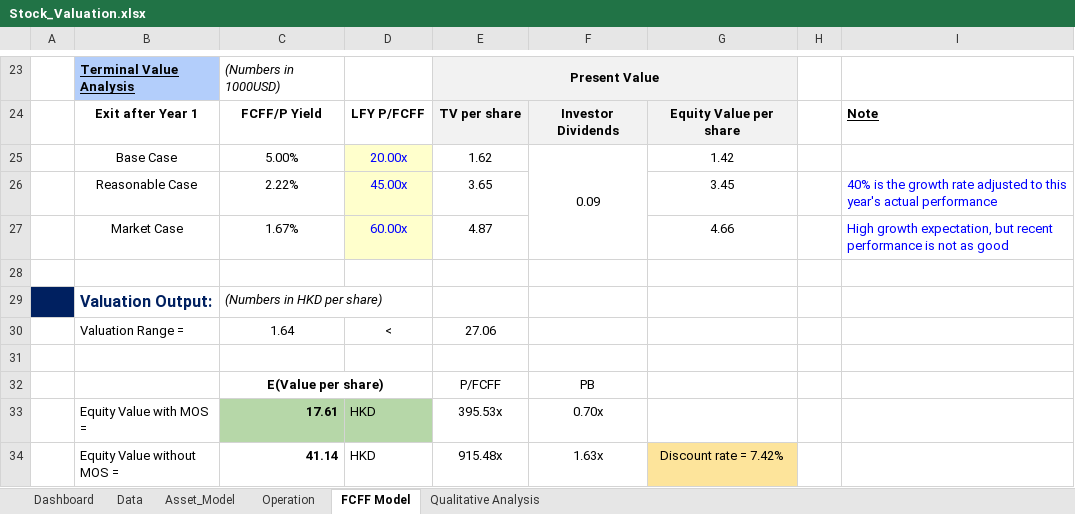
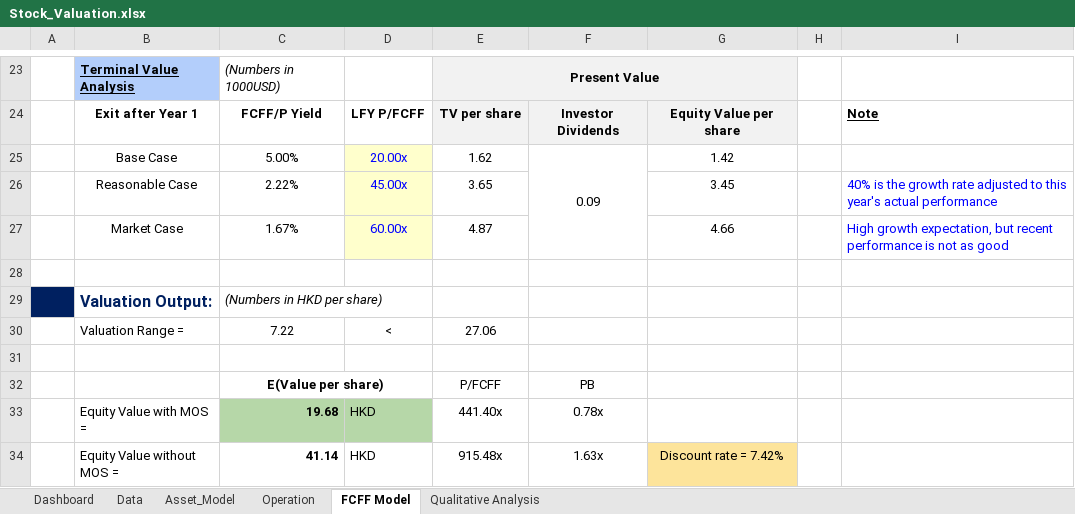
Before and after one commit to JerryChenz/Invest_Proc_v2, an Excel workbook: financial_models/Model_templates/Listed_template/Stock_Valuation.xlsx, sheet FCFF Model, drawn as a sheet; only a part is shown, gaps mark what is left out; values as stored, in another font and other column widths than the file's, no borders; conditional formats not drawn; the diff names each change by its address in the sheet, - before the commit and + after, or states it on an @@ line.

```diff
--- a/financial_models/Model_templates/Listed_template/Stock_Valuation.xlsx (sheet FCFF Model)
+++ b/financial_models/Model_templates/Listed_template/Stock_Valuation.xlsx (sheet FCFF Model)
-C30: 1.64
+C30: 7.22
-C33: 17.61
+C33: 19.68
-E33: 395.53x
+E33: 441.40x
-F33: 0.70x
+F33: 0.78x
```
Also changed, not shown: sheet Dashboard, sheet Asset_Model, formulas that keep their value, financial_models/Opportunities/Monitor/Monitor.xlsx, 1 other file.
